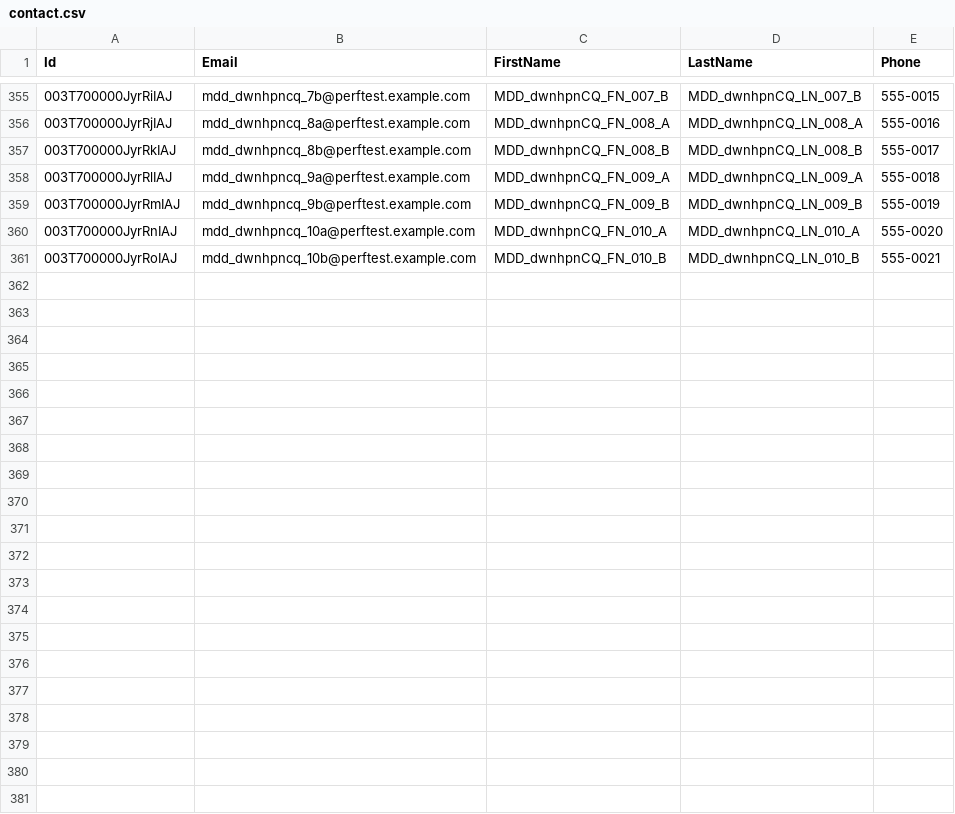
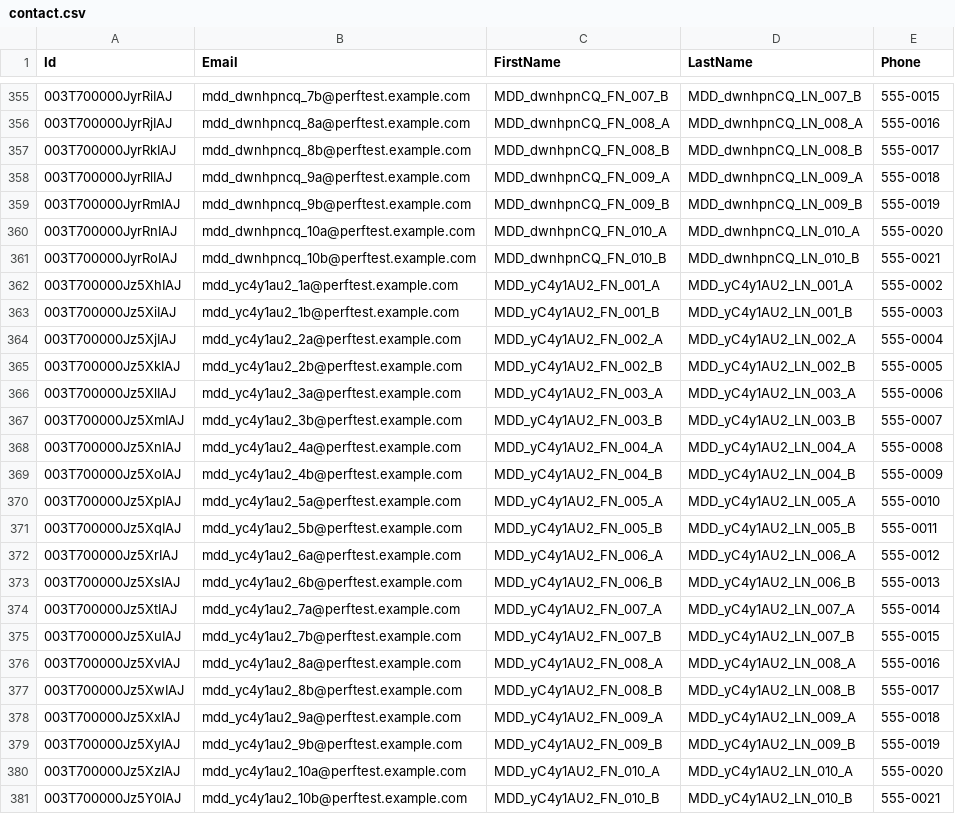
Before and after one commit to saalibilli/GHTestRepoLarge03, a CSV file: dataset/contact.csv, drawn as a sheet; only a part is shown, gaps mark what is left out.

```diff
--- a/dataset/contact.csv
+++ b/dataset/contact.csv
@@ -361 +361,21 @@ Id,Email,FirstName,LastName,Phone
 003T700000JyrRoIAJ,mdd_dwnhpncq_10b@perftest.example.com,MDD_dwnhpnCQ_FN_010_B,MDD_dwnhpnCQ_LN_010_B,555-0021
+003T700000Jz5XhIAJ,mdd_yc4y1au2_1a@perftest.example.com,MDD_yC4y1AU2_FN_001_A,MDD_yC4y1AU2_LN_001_A,555-0002
+003T700000Jz5XiIAJ,mdd_yc4y1au2_1b@perftest.example.com,MDD_yC4y1AU2_FN_001_B,MDD_yC4y1AU2_LN_001_B,555-0003
+003T700000Jz5XjIAJ,mdd_yc4y1au2_2a@perftest.example.com,MDD_yC4y1AU2_FN_002_A,MDD_yC4y1AU2_LN_002_A,555-0004
+003T700000Jz5XkIAJ,mdd_yc4y1au2_2b@perftest.example.com,MDD_yC4y1AU2_FN_002_B,MDD_yC4y1AU2_LN_002_B,555-0005
+003T700000Jz5XlIAJ,mdd_yc4y1au2_3a@perftest.example.com,MDD_yC4y1AU2_FN_003_A,MDD_yC4y1AU2_LN_003_A,555-0006
+003T700000Jz5XmIAJ,mdd_yc4y1au2_3b@perftest.example.com,MDD_yC4y1AU2_FN_003_B,MDD_yC4y1AU2_LN_003_B,555-0007
+003T700000Jz5XnIAJ,mdd_yc4y1au2_4a@perftest.example.com,MDD_yC4y1AU2_FN_004_A,MDD_yC4y1AU2_LN_004_A,555-0008
+003T700000Jz5XoIAJ,mdd_yc4y1au2_4b@perftest.example.com,MDD_yC4y1AU2_FN_004_B,MDD_yC4y1AU2_LN_004_B,555-0009
+003T700000Jz5XpIAJ,mdd_yc4y1au2_5a@perftest.example.com,MDD_yC4y1AU2_FN_005_A,MDD_yC4y1AU2_LN_005_A,555-0010
+003T700000Jz5XqIAJ,mdd_yc4y1au2_5b@perftest.example.com,MDD_yC4y1AU2_FN_005_B,MDD_yC4y1AU2_LN_005_B,555-0011
+003T700000Jz5XrIAJ,mdd_yc4y1au2_6a@perftest.example.com,MDD_yC4y1AU2_FN_006_A,MDD_yC4y1AU2_LN_006_A,555-0012
+003T700000Jz5XsIAJ,mdd_yc4y1au2_6b@perftest.example.com,MDD_yC4y1AU2_FN_006_B,MDD_yC4y1AU2_LN_006_B,555-0013
+003T700000Jz5XtIAJ,mdd_yc4y1au2_7a@perftest.example.com,MDD_yC4y1AU2_FN_007_A,MDD_yC4y1AU2_LN_007_A,555-0014
+003T700000Jz5XuIAJ,mdd_yc4y1au2_7b@perftest.example.com,MDD_yC4y1AU2_FN_007_B,MDD_yC4y1AU2_LN_007_B,555-0015
+003T700000Jz5XvIAJ,mdd_yc4y1au2_8a@perftest.example.com,MDD_yC4y1AU2_FN_008_A,MDD_yC4y1AU2_LN_008_A,555-0016
+003T700000Jz5XwIAJ,mdd_yc4y1au2_8b@perftest.example.com,MDD_yC4y1AU2_FN_008_B,MDD_yC4y1AU2_LN_008_B,555-0017
+003T700000Jz5XxIAJ,mdd_yc4y1au2_9a@perftest.example.com,MDD_yC4y1AU2_FN_009_A,MDD_yC4y1AU2_LN_009_A,555-0018
+003T700000Jz5XyIAJ,mdd_yc4y1au2_9b@perftest.example.com,MDD_yC4y1AU2_FN_009_B,MDD_yC4y1AU2_LN_009_B,555-0019
+003T700000Jz5XzIAJ,mdd_yc4y1au2_10a@perftest.example.com,MDD_yC4y1AU2_FN_010_A,MDD_yC4y1AU2_LN_010_A,555-0020
+003T700000Jz5Y0IAJ,mdd_yc4y1au2_10b@perftest.example.com,MDD_yC4y1AU2_FN_010_B,MDD_yC4y1AU2_LN_010_B,555-0021
```
Also changed, not shown: dataset/account.csv, dataset/opportunity.csv, 41 other files.
